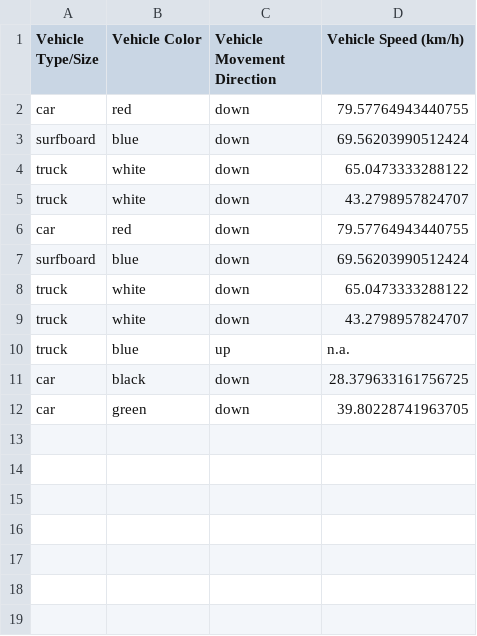
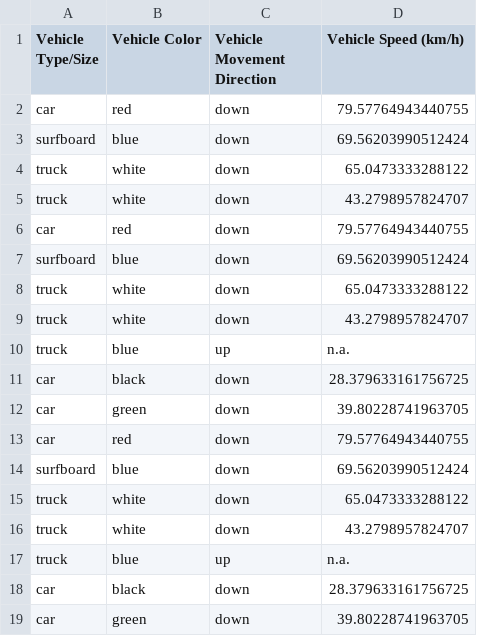
Before and after one commit to MatanHaliva/Data-Science-Final-Project, a CSV file: detection/elad-detection/vehicle_counting_tensorflow/traffic_measurement.csv, drawn as a sheet; the diff names each change by its address in the sheet, - before the commit and + after, or states it on an @@ line.

```diff
--- a/detection/elad-detection/vehicle_counting_tensorflow/traffic_measurement.csv
+++ b/detection/elad-detection/vehicle_counting_tensorflow/traffic_measurement.csv
+row 13: car | red | down | 79.57764943440755
+row 14: surfboard | blue | down | 69.56203990512424
+row 15: truck | white | down | 65.0473333288122
+row 16: truck | white | down | 43.2798957824707
+row 17: truck | blue | up | n.a.
+row 18: car | black | down | 28.379633161756725
+row 19: car | green | down | 39.80228741963705
```
Also changed, not shown: 11 other files.
